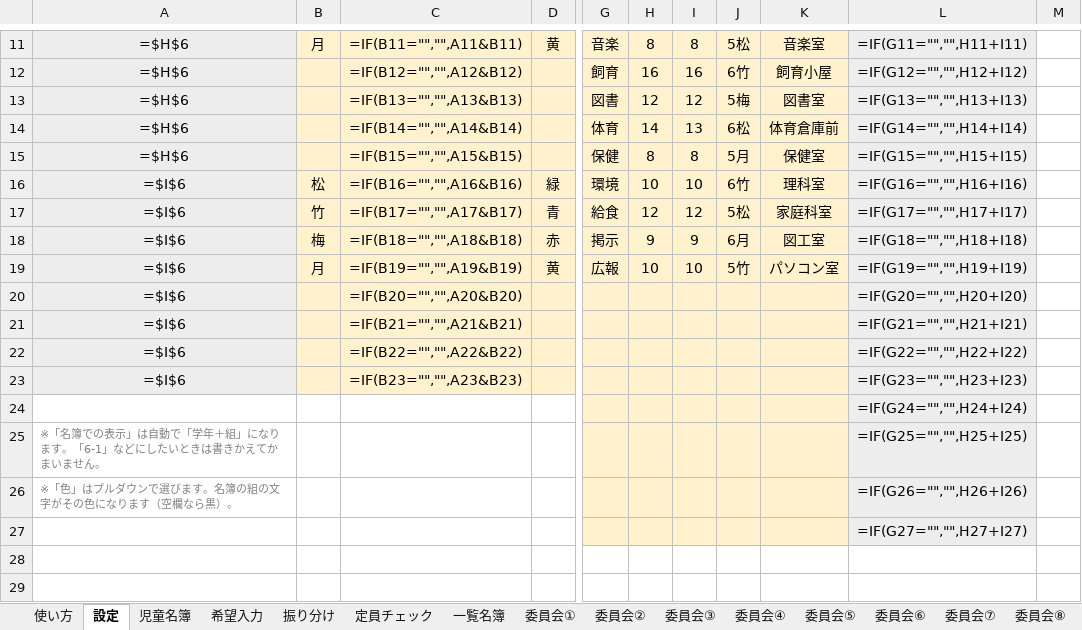
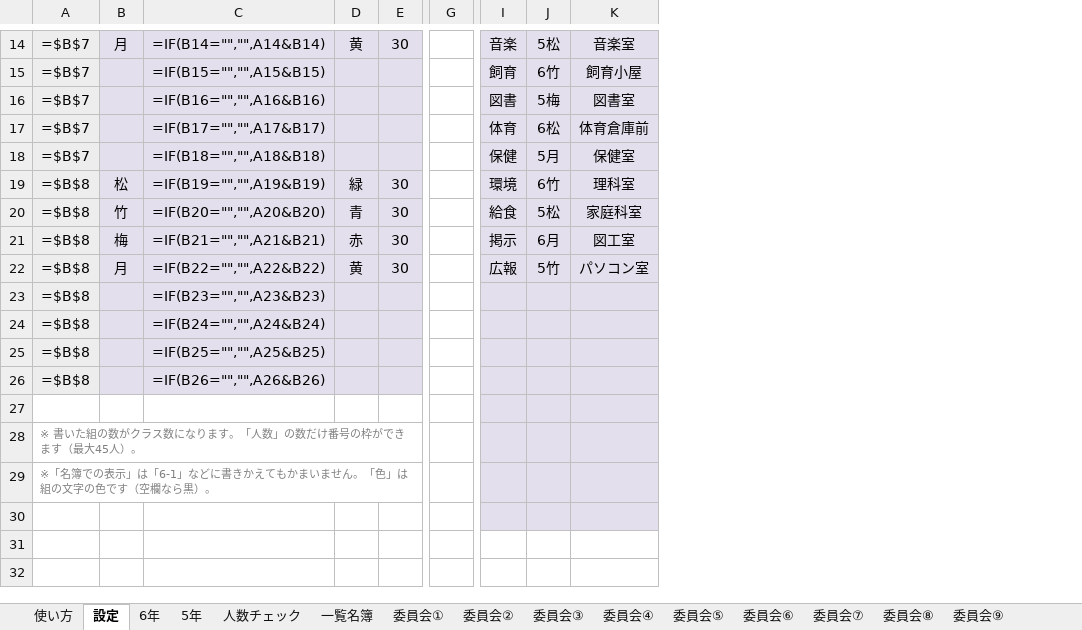
Before and after one commit to chumbasan-glitch/main, an Excel workbook: 委員会名簿/委員会名簿作成ツール（テストデータ入り）.xlsx, sheet 設定, drawn as a sheet; only a part is shown, gaps mark what is left out; values as stored, in another font and other column widths than the file's, no borders; formulas without a stored value are shown as written; conditional formats not drawn; removed rows and columns are numbered as before the commit, all else as after; rows hold the shown columns only; the diff covers the shown part only; the diff names each change by its address in the sheet, - before the commit and + after, or states it on an @@ line.

```diff
--- a/委員会名簿/委員会名簿作成ツール（テストデータ入り）.xlsx (sheet 設定)
+++ b/委員会名簿/委員会名簿作成ツール（テストデータ入り）.xlsx (sheet 設定)
-sheet tab: 児童名簿
+sheet tab: 6年
-sheet tab: 希望入力
+sheet tab: 5年
-sheet tab: 振り分け
+sheet tab: 人数チェック
-sheet tab: 定員チェック
-column A, rows 11-26: =$H$6 | =$H$6 | =$H$6 | =$H$6 | =$H$6 | =$I$6 | =$I$6 | =$I$6 | =$I$6 | =$I$6 | =$I$6 | =$I$6 | =$I$6 |  | ※「名簿での表示」は自動で「学年＋組」になります。「6-1」などにしたいときは書きかえてかまいません。 | ※「色」はプルダウンで選びます。名簿の組の文字がその色になります（空欄なら黒）。
+column A, rows 14-29: =$B$7 | =$B$7 | =$B$7 | =$B$7 | =$B$7 | =$B$8 | =$B$8 | =$B$8 | =$B$8 | =$B$8 | =$B$8 | =$B$8 | =$B$8 |  | ※ 書いた組の数がクラス数になります。「人数」の数だけ番号の枠ができます（最大45人）。 | ※「名簿での表示」は「6-1」などに書きかえてもかまいません。「色」は組の文字の色です（空欄なら黒）。
+column E, rows 14-22: 30 |  |  |  |  | 30 | 30 | 30 | 30
+column G, empty
-column H, rows 11-19: 8 | 16 | 12 | 14 | 8 | 10 | 12 | 9 | 10
-column I, rows 11-19: 8 | 16 | 12 | 13 | 8 | 10 | 12 | 9 | 10
-column L, rows 11-27: =IF(G11="","",H11+I11) | =IF(G12="","",H12+I12) | =IF(G13="","",H13+I13) | =IF(G14="","",H14+I14) | =IF(G15="","",H15+I15) | =IF(G16="","",H16+I16) | =IF(G17="","",H17+I17) | =IF(G18="","",H18+I18) | =IF(G19="","",H19+I19) | =IF(G20="","",H20+I20) | =IF(G21="","",H21+I21) | =IF(G22="","",H22+I22) | =IF(G23="","",H23+I23) | =IF(G24="","",H24+I24) | =IF(G25="","",H25+I25) | =IF(G26="","",H26+I26) | =IF(G27="","",H27+I27)
-column M, empty
-B14:D26 fill: #FFF2CC
+B14:D26 fill: #E4DFEC
-C14: =IF(B11="","",A11&B11)
+C14: =IF(B14="","",A14&B14)
-I14:I30 fill: #FFF2CC
+I14:I30 fill: #E4DFEC
-J14:K30 fill: #FFF2CC
+J14:K30 fill: #E4DFEC
-C15: =IF(B12="","",A12&B12)
+C15: =IF(B15="","",A15&B15)
-C16: =IF(B13="","",A13&B13)
+C16: =IF(B16="","",A16&B16)
-C17: =IF(B14="","",A14&B14)
+C17: =IF(B17="","",A17&B17)
-C18: =IF(B15="","",A15&B15)
+C18: =IF(B18="","",A18&B18)
-C19: =IF(B16="","",A16&B16)
+C19: =IF(B19="","",A19&B19)
-C20: =IF(B17="","",A17&B17)
+C20: =IF(B20="","",A20&B20)
-C21: =IF(B18="","",A18&B18)
+C21: =IF(B21="","",A21&B21)
-C22: =IF(B19="","",A19&B19)
+C22: =IF(B22="","",A22&B22)
-C23: =IF(B20="","",A20&B20)
+C23: =IF(B23="","",A23&B23)
-C24: =IF(B21="","",A21&B21)
+C24: =IF(B24="","",A24&B24)
-C25: =IF(B22="","",A22&B22)
+C25: =IF(B25="","",A25&B25)
-C26: =IF(B23="","",A23&B23)
+C26: =IF(B26="","",A26&B26)
-row 28: (empty)
-row 29: (empty)
```
Also changed, not shown: 5 added rows, 2 removed rows, 12 removed columns, 6 edited cells, cell formats and merged cells elsewhere in this sheet, sheet 人数チェック, sheet 5年, sheet 一覧名簿, sheet 6年, sheet 委員会①, sheet 委員会②, 19 more sheets, hidden cells, 1 other file.
